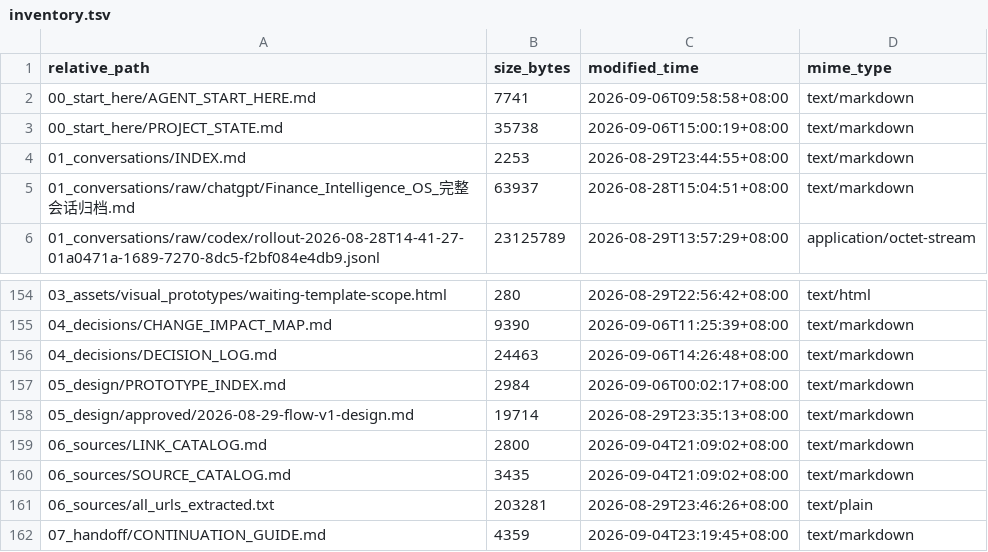
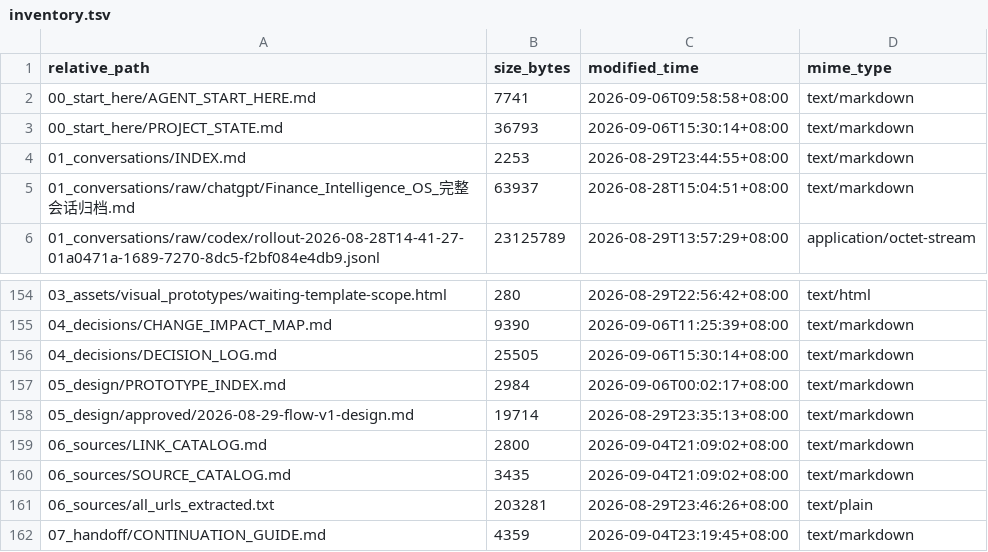
Before and after one commit to davyzhong/FLOW, a TSV file: docs/knowledge-base/99_manifest/inventory.tsv, drawn as a sheet; only a part is shown, gaps mark what is left out.

```diff
--- a/docs/knowledge-base/99_manifest/inventory.tsv
+++ b/docs/knowledge-base/99_manifest/inventory.tsv
@@ -2,3 +2,3 @@ relative_path	size_bytes	modified_time	mime_type
 00_start_here/AGENT_START_HERE.md	7741	2026-09-06T09:58:58+08:00	text/markdown
-00_start_here/PROJECT_STATE.md	35738	2026-09-06T15:00:19+08:00	text/markdown
+00_start_here/PROJECT_STATE.md	36793	2026-09-06T15:30:14+08:00	text/markdown
 01_conversations/INDEX.md	2253	2026-08-29T23:44:55+08:00	text/markdown
@@ -155,3 +155,3 @@ relative_path	size_bytes	modified_time	mime_type
 04_decisions/CHANGE_IMPACT_MAP.md	9390	2026-09-06T11:25:39+08:00	text/markdown
-04_decisions/DECISION_LOG.md	24463	2026-09-06T14:26:48+08:00	text/markdown
+04_decisions/DECISION_LOG.md	25505	2026-09-06T15:30:14+08:00	text/markdown
 05_design/PROTOTYPE_INDEX.md	2984	2026-09-06T00:02:17+08:00	text/markdown
```
Also changed, not shown: 12 other files.
